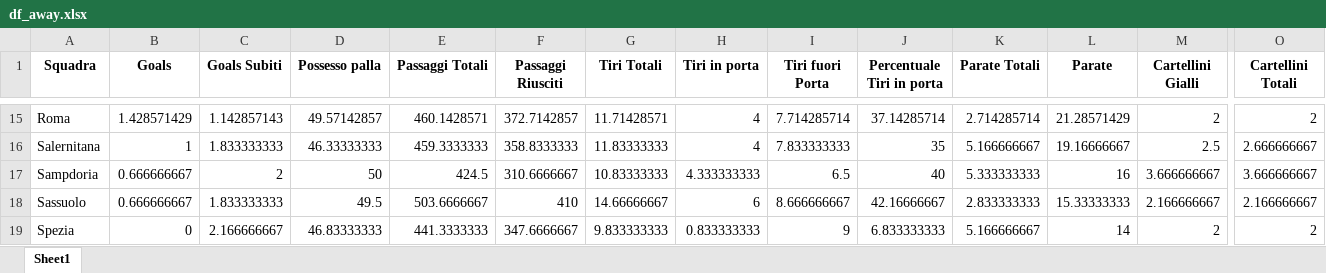
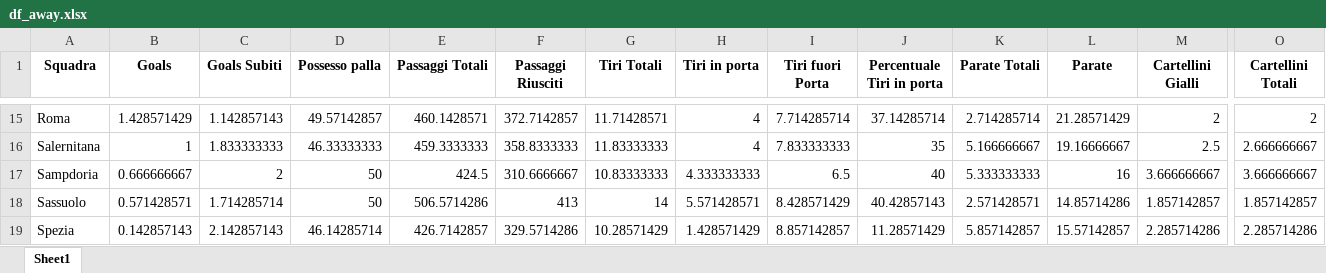
Before and after one commit to KuramaTails/FBref-Scraper, an Excel workbook: dfs/df_away.xlsx, sheet Sheet1, drawn as a sheet; only a part is shown, gaps mark what is left out; values as stored, in another font and other column widths than the file's, no borders; the diff covers the shown part only; the diff names each change by its address in the sheet, - before the commit and + after, or states it on an @@ line.

```diff
--- a/dfs/df_away.xlsx (sheet Sheet1)
+++ b/dfs/df_away.xlsx (sheet Sheet1)
-B18 (Goals): 0.666666667
+B18 (Goals): 0.571428571
-C18 (Goals Subiti): 1.833333333
+C18 (Goals Subiti): 1.714285714
-D18 (Possesso palla): 49.5
+D18 (Possesso palla): 50
-E18 (Passaggi Totali): 503.6666667
+E18 (Passaggi Totali): 506.5714286
-F18 (Passaggi Riusciti): 410
+F18 (Passaggi Riusciti): 413
-G18 (Tiri Totali): 14.66666667
+G18 (Tiri Totali): 14
-H18 (Tiri in porta): 6
+H18 (Tiri in porta): 5.571428571
-I18 (Tiri fuori Porta): 8.666666667
+I18 (Tiri fuori Porta): 8.428571429
-J18 (Percentuale Tiri in porta): 42.16666667
+J18 (Percentuale Tiri in porta): 40.42857143
-K18 (Parate Totali): 2.833333333
+K18 (Parate Totali): 2.571428571
-L18 (Parate): 15.33333333
+L18 (Parate): 14.85714286
-M18 (Cartellini Gialli): 2.166666667
+M18 (Cartellini Gialli): 1.857142857
-O18 (Cartellini Totali): 2.166666667
+O18 (Cartellini Totali): 1.857142857
-B19 (Goals): 0
+B19 (Goals): 0.142857143
-C19 (Goals Subiti): 2.166666667
+C19 (Goals Subiti): 2.142857143
-D19 (Possesso palla): 46.83333333
+D19 (Possesso palla): 46.14285714
-E19 (Passaggi Totali): 441.3333333
+E19 (Passaggi Totali): 426.7142857
-F19 (Passaggi Riusciti): 347.6666667
+F19 (Passaggi Riusciti): 329.5714286
-G19 (Tiri Totali): 9.833333333
+G19 (Tiri Totali): 10.28571429
-H19 (Tiri in porta): 0.833333333
+H19 (Tiri in porta): 1.428571429
-I19 (Tiri fuori Porta): 9
+I19 (Tiri fuori Porta): 8.857142857
-J19 (Percentuale Tiri in porta): 6.833333333
+J19 (Percentuale Tiri in porta): 11.28571429
-K19 (Parate Totali): 5.166666667
+K19 (Parate Totali): 5.857142857
-L19 (Parate): 14
+L19 (Parate): 15.57142857
-M19 (Cartellini Gialli): 2
+M19 (Cartellini Gialli): 2.285714286
-O19 (Cartellini Totali): 2
+O19 (Cartellini Totali): 2.285714286
```
Also changed, not shown: 3 added rows, 3 removed rows and 141 edited cells elsewhere in this sheet, dfs/df_home.xlsx, dfs/df_sum.xlsx, 1 other file.
